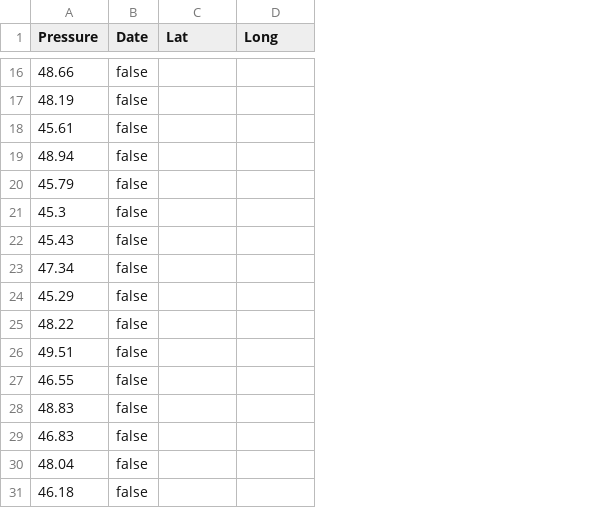
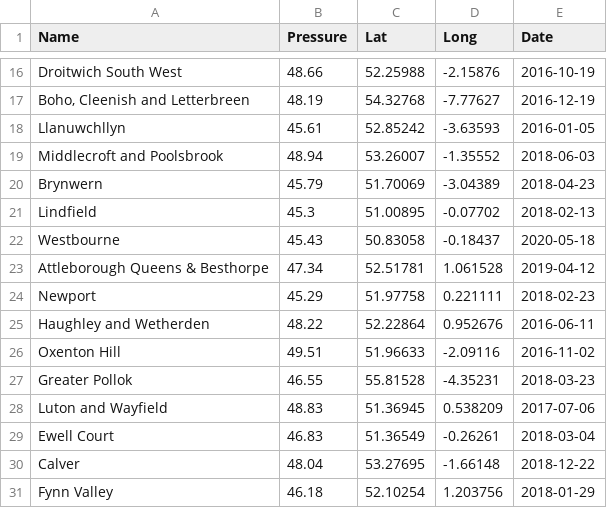
Before and after one commit to SamuelMoffat/finalProject, a CSV file: dataPoints/dataPoints.csv, drawn as a sheet; only a part is shown, gaps mark what is left out; removed rows and columns are numbered as before the commit, all else as after; the diff covers the shown part only; the diff names each change by its address in the sheet, - before the commit and + after, or states it on an @@ line.

```diff
--- a/dataPoints/dataPoints.csv
+++ b/dataPoints/dataPoints.csv
+column A (Name), rows 16-31: Droitwich South West | Boho, Cleenish and Letterbreen | Llanuwchllyn | Middlecroft and Poolsbrook | Brynwern | Lindfield | Westbourne | Attleborough Queens & Besthorpe | Newport | Haughley and Wetherden | Oxenton Hill | Greater Pollok | Luton and Wayfield | Ewell Court | Calver | Fynn Valley
-column B (Date), rows 16-31: all false
+column E (Date), rows 16-31: 2016-10-19 | 2016-12-19 | 2016-01-05 | 2018-06-03 | 2018-04-23 | 2018-02-13 | 2020-05-18 | 2019-04-12 | 2018-02-23 | 2016-06-11 | 2016-11-02 | 2018-03-23 | 2017-07-06 | 2018-03-04 | 2018-12-22 | 2018-01-29
-C16 (Lat): (empty)
+C16 (Lat): 52.25988
-D16 (Long): (empty)
+D16 (Long): -2.15876
-C17 (Lat): (empty)
+C17 (Lat): 54.32768
-D17 (Long): (empty)
+D17 (Long): -7.77627
-C18 (Lat): (empty)
+C18 (Lat): 52.85242
-D18 (Long): (empty)
+D18 (Long): -3.63593
-C19 (Lat): (empty)
+C19 (Lat): 53.26007
-D19 (Long): (empty)
+D19 (Long): -1.35552
-C20 (Lat): (empty)
+C20 (Lat): 51.70069
-D20 (Long): (empty)
+D20 (Long): -3.04389
-C21 (Lat): (empty)
+C21 (Lat): 51.00895
-D21 (Long): (empty)
+D21 (Long): -0.07702
-C22 (Lat): (empty)
+C22 (Lat): 50.83058
-D22 (Long): (empty)
+D22 (Long): -0.18437
-C23 (Lat): (empty)
+C23 (Lat): 52.51781
-D23 (Long): (empty)
+D23 (Long): 1.061528
-C24 (Lat): (empty)
+C24 (Lat): 51.97758
-D24 (Long): (empty)
+D24 (Long): 0.221111
-C25 (Lat): (empty)
+C25 (Lat): 52.22864
-D25 (Long): (empty)
+D25 (Long): 0.952676
-C26 (Lat): (empty)
+C26 (Lat): 51.96633
-D26 (Long): (empty)
+D26 (Long): -2.09116
-C27 (Lat): (empty)
+C27 (Lat): 55.81528
-D27 (Long): (empty)
+D27 (Long): -4.35231
-C28 (Lat): (empty)
+C28 (Lat): 51.36945
-D28 (Long): (empty)
+D28 (Long): 0.538209
-C29 (Lat): (empty)
+C29 (Lat): 51.36549
-D29 (Long): (empty)
+D29 (Long): -0.26261
-C30 (Lat): (empty)
+C30 (Lat): 53.27695
-D30 (Long): (empty)
+D30 (Long): -1.66148
-C31 (Lat): (empty)
+C31 (Lat): 52.10254
-D31 (Long): (empty)
+D31 (Long): 1.203756
```
Also changed, not shown: 68 edited cells elsewhere in this file, 3 other files.
